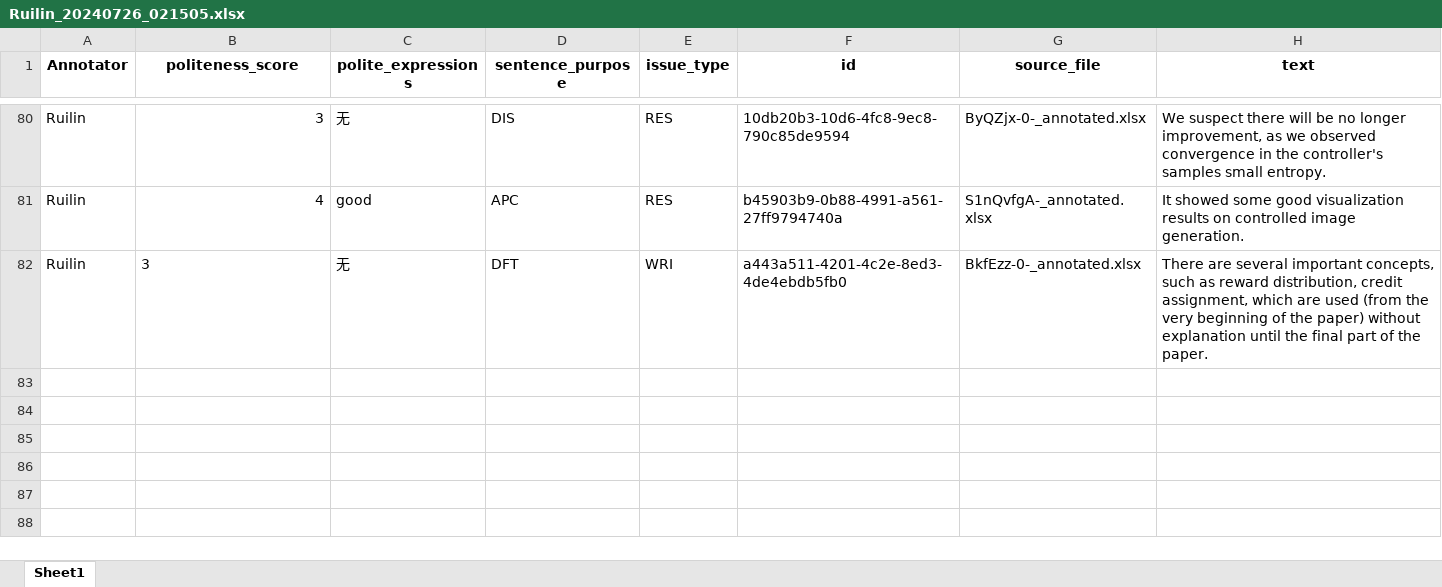
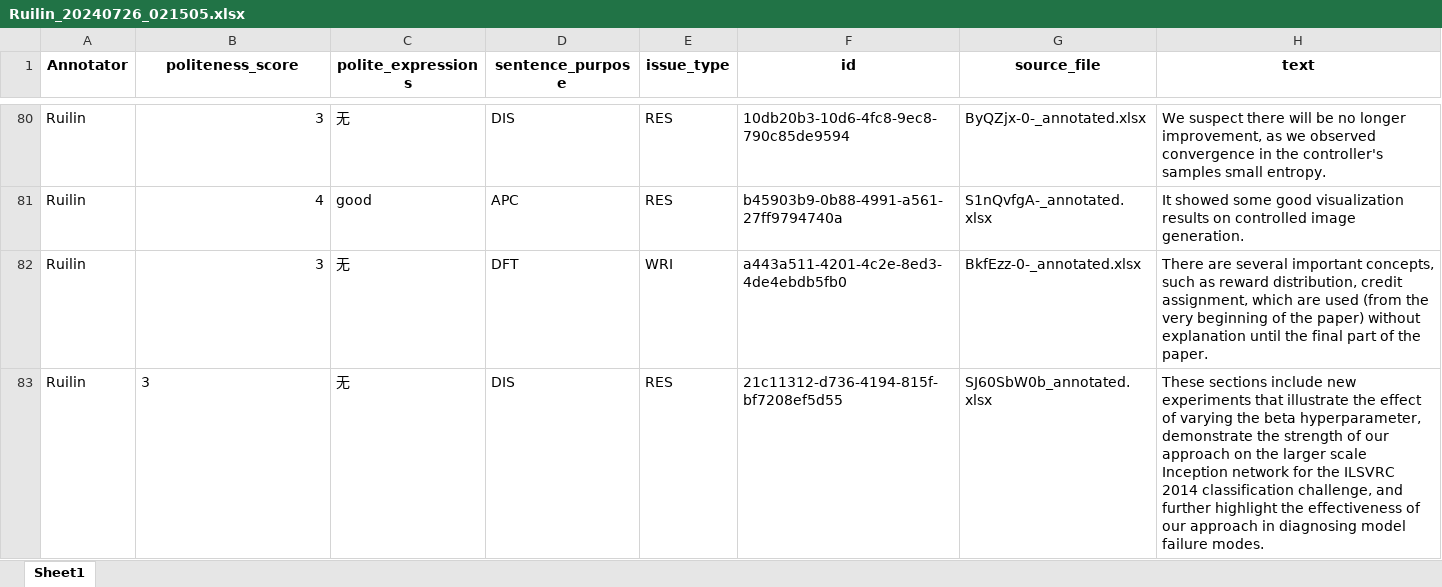
Before and after one commit to pariskang/CMLM-WangShuhe, an Excel workbook: annotations/Ruilin_20240726_021505.xlsx, sheet Sheet1, drawn as a sheet; only a part is shown, gaps mark what is left out; values as stored, in another font and other column widths than the file's, no borders; the diff names each change by its address in the sheet, - before the commit and + after, or states it on an @@ line.

Commit message:
Update annotations for Ruilin

```diff
--- a/annotations/Ruilin_20240726_021505.xlsx (sheet Sheet1)
+++ b/annotations/Ruilin_20240726_021505.xlsx (sheet Sheet1)
-B82 alignment: left
+B82 alignment: right
+row 83: Ruilin | 3 | 无 | DIS | RES | 21c11312-d736-4194-815f-bf7208ef5d55 | SJ60SbW0b_annotated.xlsx | These sections include new experiments that illustrate the effect of varying the beta hyperparameter, demonstrate the strength of our approach on the larger scale Inception network for the ILSVRC 2014 classification challenge, and further highlight the effectiveness of our approach in diagnosing model failure modes.
```
